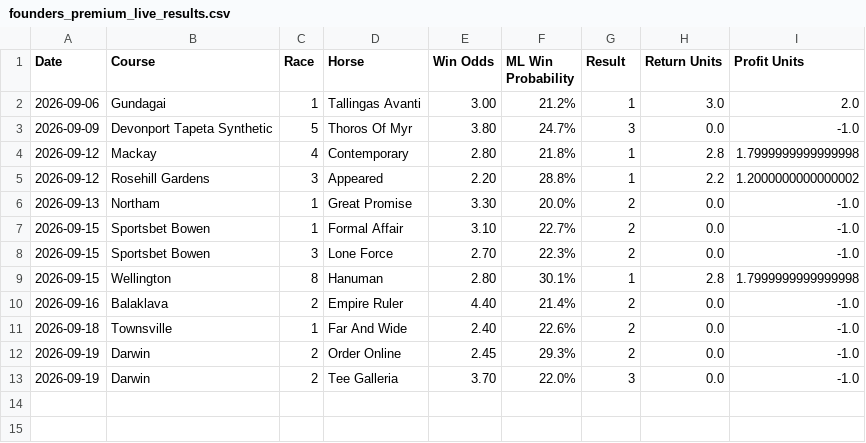
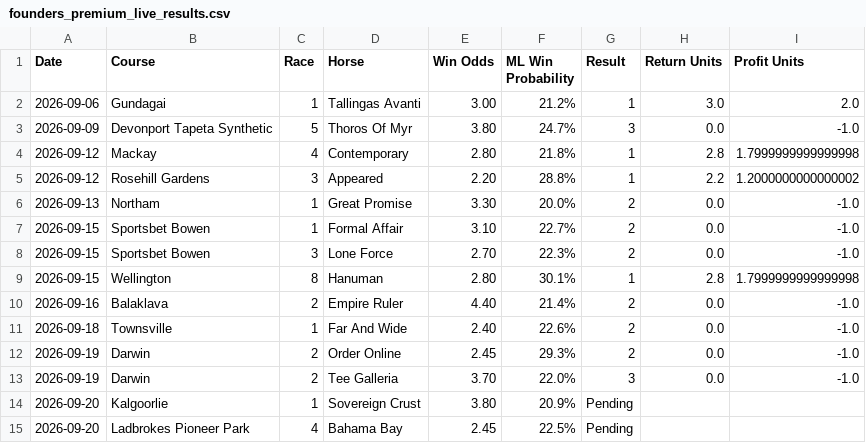
Before and after one commit to puntingiq/puntingiq-site, a CSV file: reports/latest/founders_premium_live_results.csv, drawn as a sheet; the diff names each change by its address in the sheet, - before the commit and + after, or states it on an @@ line.

```diff
--- a/reports/latest/founders_premium_live_results.csv
+++ b/reports/latest/founders_premium_live_results.csv
+row 14: 2026-09-20 | Kalgoorlie | 1 | Sovereign Crust | 3.80 | 20.9% | Pending
+row 15: 2026-09-20 | Ladbrokes Pioneer Park | 4 | Bahama Bay | 2.45 | 22.5% | Pending
```
Also changed, not shown: 11 other files.
